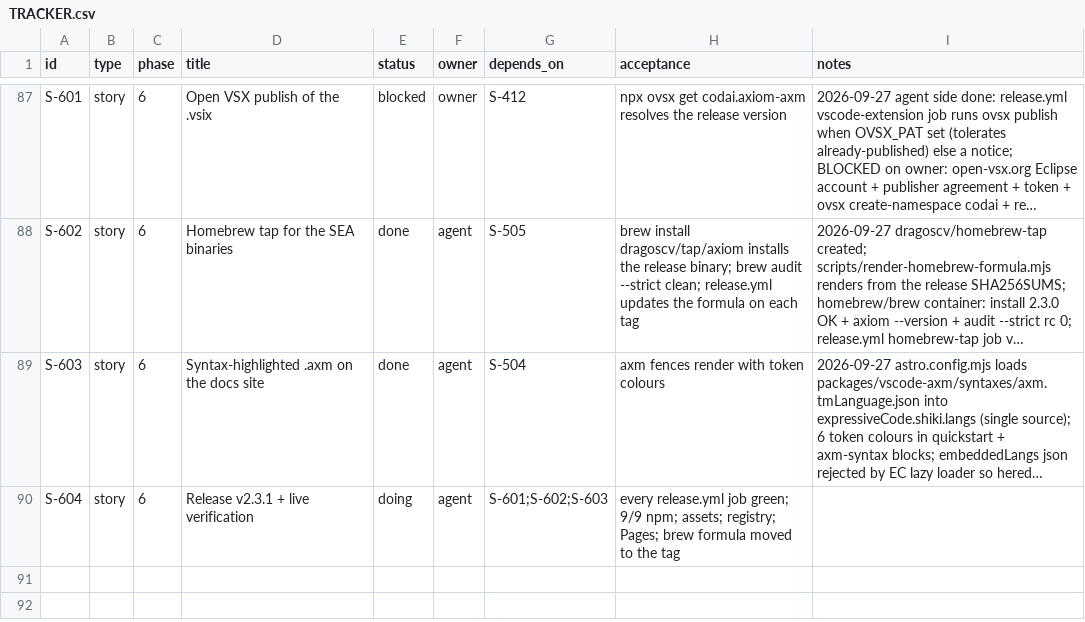
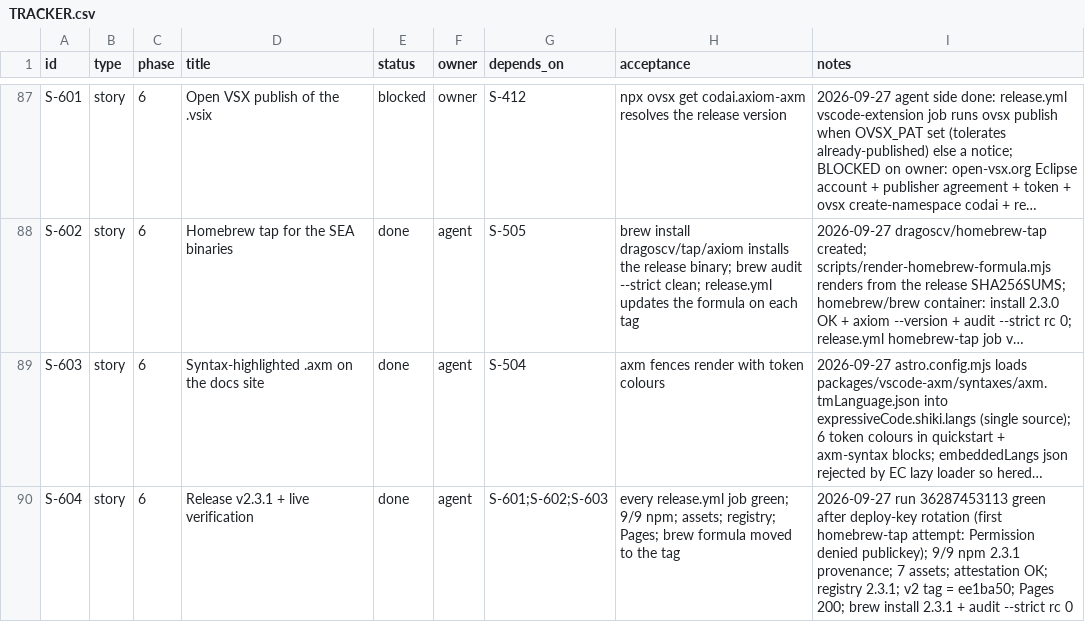
Before and after one commit to dragoscv/axiom, a CSV file: TRACKER.csv, drawn as a sheet; only a part is shown, gaps mark what is left out; long unchanged cells end in …; the diff names each change by its address in the sheet, - before the commit and + after, or states it on an @@ line.

Commit message:
docs(plan): Phase 6 released as v2.3.1 - S-604 done (live verified; homebrew-tap deploy key rotated)

```diff
--- a/TRACKER.csv
+++ b/TRACKER.csv
-E90 (status): doing
+E90 (status): done
-I90 (notes): (empty)
+I90 (notes): 2026-09-27 run 36287453113 green after deploy-key rotation (first homebrew-tap attempt: Permission denied publickey); 9/9 npm 2.3.1 provenance; 7 assets; attestation OK; registry 2.3.1; v2 tag = ee1ba50; Pages 200; brew install 2.3.1 + audit --strict rc 0
```
Also changed, not shown: 1 other file.
